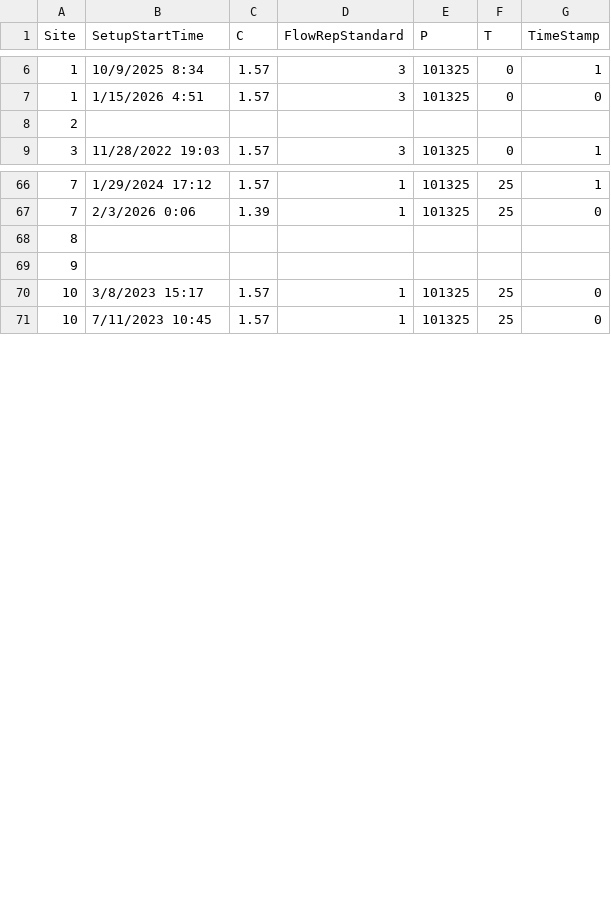
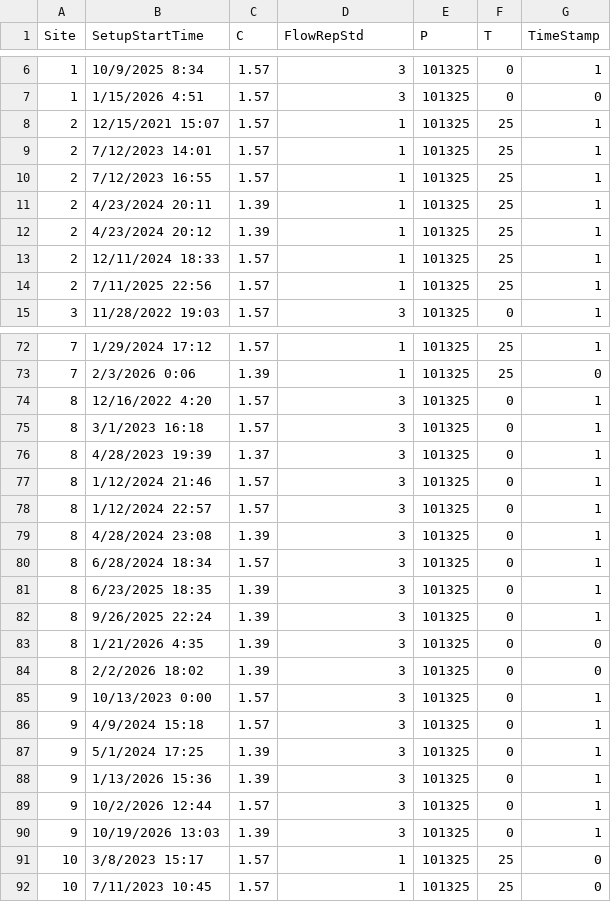
Before and after one commit to UCD-AQMT/ascent-dms, a CSV file: services/r/ascentr/inst/ae33_settings_history.csv, drawn as a sheet; only a part is shown, gaps mark what is left out; removed rows and columns are numbered as before the commit, all else as after; the diff names each change by its address in the sheet, - before the commit and + after, or states it on an @@ line.

Commit message:
Update data policy

```diff
--- a/services/r/ascentr/inst/ae33_settings_history.csv
+++ b/services/r/ascentr/inst/ae33_settings_history.csv
-D1: FlowRepStandard
+D1: FlowRepStd
-row 8: 2
+row 8: 2 | 12/15/2021 15:07 | 1.57 | 1 | 101325 | 25 | 1
+row 9: 2 | 7/12/2023 14:01 | 1.57 | 1 | 101325 | 25 | 1
+row 10: 2 | 7/12/2023 16:55 | 1.57 | 1 | 101325 | 25 | 1
+row 11: 2 | 4/23/2024 20:11 | 1.39 | 1 | 101325 | 25 | 1
+row 12: 2 | 4/23/2024 20:12 | 1.39 | 1 | 101325 | 25 | 1
+row 13: 2 | 12/11/2024 18:33 | 1.57 | 1 | 101325 | 25 | 1
+row 14: 2 | 7/11/2025 22:56 | 1.57 | 1 | 101325 | 25 | 1
-row 68: 8
-row 69: 9
+row 74: 8 | 12/16/2022 4:20 | 1.57 | 3 | 101325 | 0 | 1
+row 75: 8 | 3/1/2023 16:18 | 1.57 | 3 | 101325 | 0 | 1
+row 76: 8 | 4/28/2023 19:39 | 1.37 | 3 | 101325 | 0 | 1
+row 77: 8 | 1/12/2024 21:46 | 1.57 | 3 | 101325 | 0 | 1
+row 78: 8 | 1/12/2024 22:57 | 1.57 | 3 | 101325 | 0 | 1
+row 79: 8 | 4/28/2024 23:08 | 1.39 | 3 | 101325 | 0 | 1
+row 80: 8 | 6/28/2024 18:34 | 1.57 | 3 | 101325 | 0 | 1
+row 81: 8 | 6/23/2025 18:35 | 1.39 | 3 | 101325 | 0 | 1
+row 82: 8 | 9/26/2025 22:24 | 1.39 | 3 | 101325 | 0 | 1
+row 83: 8 | 1/21/2026 4:35 | 1.39 | 3 | 101325 | 0 | 0
+row 84: 8 | 2/2/2026 18:02 | 1.39 | 3 | 101325 | 0 | 0
+row 85: 9 | 10/13/2023 0:00 | 1.57 | 3 | 101325 | 0 | 1
+row 86: 9 | 4/9/2024 15:18 | 1.57 | 3 | 101325 | 0 | 1
+row 87: 9 | 5/1/2024 17:25 | 1.39 | 3 | 101325 | 0 | 1
+row 88: 9 | 1/13/2026 15:36 | 1.39 | 3 | 101325 | 0 | 1
+row 89: 9 | 10/2/2026 12:44 | 1.57 | 3 | 101325 | 0 | 1
+row 90: 9 | 10/19/2026 13:03 | 1.39 | 3 | 101325 | 0 | 1
```
Also changed, not shown: 4 other files.
